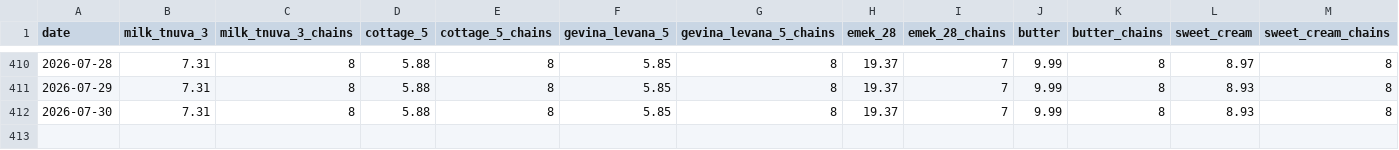
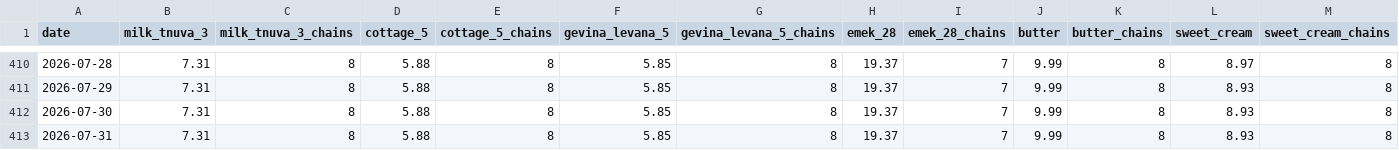
Before and after one commit to samueldratwa-TG/tsarchan-web, a CSV file: public/data/daily_prices.csv, drawn as a sheet; only a part is shown, gaps mark what is left out; rows hold the shown columns only; the diff names each change by its address in the sheet, - before the commit and + after, or states it on an @@ line.

Commit message:
data: daily update 2026-07-31

```diff
--- a/public/data/daily_prices.csv
+++ b/public/data/daily_prices.csv
+row 413: 2026-07-31 | 7.31 | 8 | 5.88 | 8 | 5.85 | 8 | 19.37 | 7 | 9.99 | 8 | 8.93 | 8
```
Also changed, not shown: public/data/index.csv, 8 other files.
